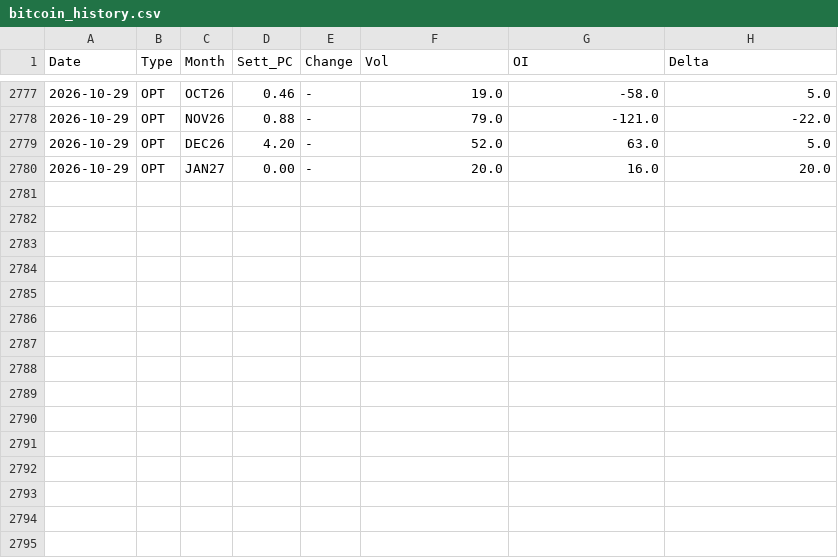
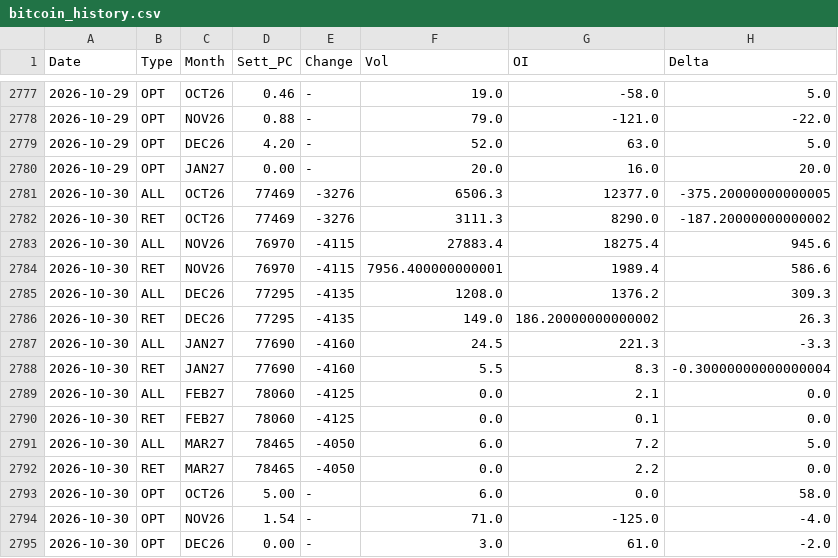
Before and after one commit to jianhuaa/fx-telegram-bot, a CSV file: bitcoin_history.csv, drawn as a sheet; only a part is shown, gaps mark what is left out; the diff names each change by its address in the sheet, - before the commit and + after, or states it on an @@ line.

```diff
--- a/bitcoin_history.csv
+++ b/bitcoin_history.csv
+row 2781: 2026-10-30 | ALL | OCT26 | 77469 | -3276 | 6506.3 | 12377.0 | -375.20000000000005
+row 2782: 2026-10-30 | RET | OCT26 | 77469 | -3276 | 3111.3 | 8290.0 | -187.20000000000002
+row 2783: 2026-10-30 | ALL | NOV26 | 76970 | -4115 | 27883.4 | 18275.4 | 945.6
+row 2784: 2026-10-30 | RET | NOV26 | 76970 | -4115 | 7956.400000000001 | 1989.4 | 586.6
+row 2785: 2026-10-30 | ALL | DEC26 | 77295 | -4135 | 1208.0 | 1376.2 | 309.3
+row 2786: 2026-10-30 | RET | DEC26 | 77295 | -4135 | 149.0 | 186.20000000000002 | 26.3
+row 2787: 2026-10-30 | ALL | JAN27 | 77690 | -4160 | 24.5 | 221.3 | -3.3
+row 2788: 2026-10-30 | RET | JAN27 | 77690 | -4160 | 5.5 | 8.3 | -0.30000000000000004
+row 2789: 2026-10-30 | ALL | FEB27 | 78060 | -4125 | 0.0 | 2.1 | 0.0
+row 2790: 2026-10-30 | RET | FEB27 | 78060 | -4125 | 0.0 | 0.1 | 0.0
+row 2791: 2026-10-30 | ALL | MAR27 | 78465 | -4050 | 6.0 | 7.2 | 5.0
+row 2792: 2026-10-30 | RET | MAR27 | 78465 | -4050 | 0.0 | 2.2 | 0.0
+row 2793: 2026-10-30 | OPT | OCT26 | 5.00 | - | 6.0 | 0.0 | 58.0
+row 2794: 2026-10-30 | OPT | NOV26 | 1.54 | - | 71.0 | -125.0 | -4.0
+row 2795: 2026-10-30 | OPT | DEC26 | 0.00 | - | 3.0 | 61.0 | -2.0
```
Also changed, not shown: nasdaq_history.csv, russell_history.csv, 3 other files.
